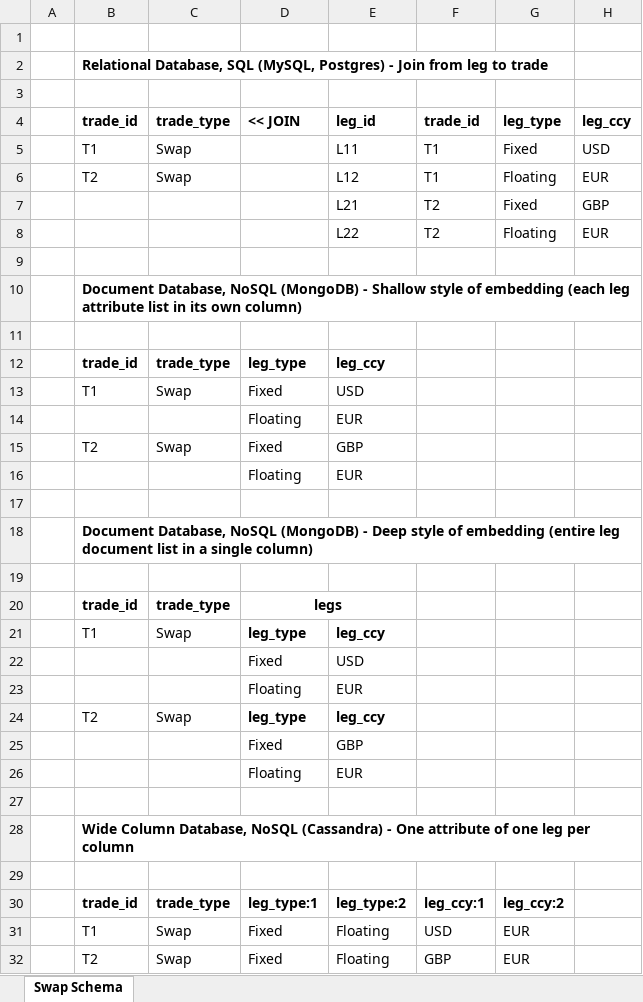
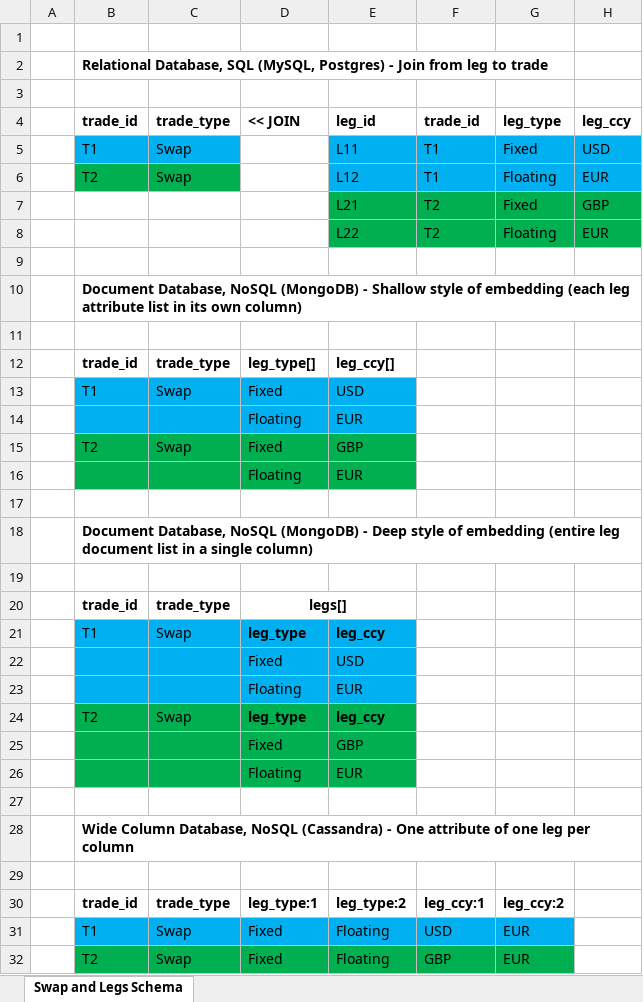
Before and after one commit to compatibl/enterprise-python, an Excel workbook: diagrams/swap_and_legs.xlsx, sheet Swap and Legs Schema, drawn as a sheet; values as stored, in another font and other column widths than the file's, no borders; the diff names each change by its address in the sheet, - before the commit and + after, or states it on an @@ line.

Commit message:
Added color to indicate the trade to which the data belongs.

```diff
--- a/diagrams/swap_and_legs.xlsx (sheet Swap and Legs Schema)
+++ b/diagrams/swap_and_legs.xlsx (sheet Swap and Legs Schema)
-sheet tab: Swap Schema
+sheet tab: Swap and Legs Schema
-B5:C5 fill: none
+B5:C5 fill: #00B0F0
-E5:H6 fill: none
+E5:H6 fill: #00B0F0
-B6:C6 fill: none
+B6:C6 fill: #00B050
-E7:H8 fill: none
+E7:H8 fill: #00B050
-D12: leg_type
+D12: leg_type[]
-E12: leg_ccy
+E12: leg_ccy[]
-B13:E14 fill: none
+B13:E14 fill: #00B0F0
-B15:E16 fill: none
+B15:E16 fill: #00B050
-D20: legs
+D20: legs[]
-B21:E23 fill: none
+B21:E23 fill: #00B0F0
-B24:E26 fill: none
+B24:E26 fill: #00B050
-B31:G31 fill: none
+B31:G31 fill: #00B0F0
-B32:G32 fill: none
+B32:G32 fill: #00B050
```
